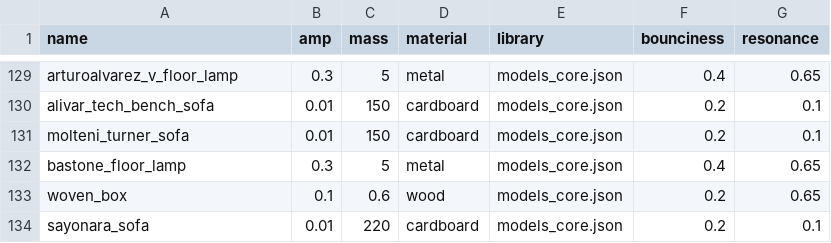
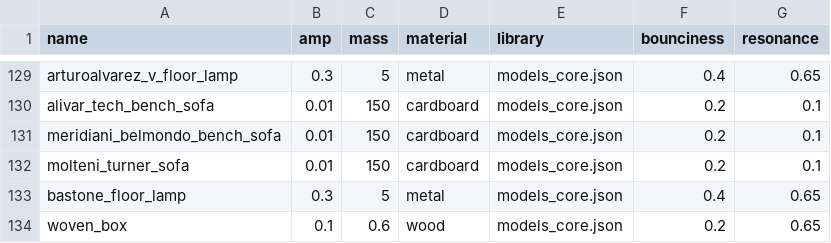
Before and after one commit to threedworld-mit/tdw, a CSV file: Python/tdw/py_impact/objects.csv, drawn as a sheet; only a part is shown, gaps mark what is left out; the shorter side is filled out with more unchanged rows; the diff names each change by its address in the sheet, - before the commit and + after, or states it on an @@ line.

Commit message:
Removed a few objects from floorplans to make them navigable

```diff
--- a/Python/tdw/py_impact/objects.csv
+++ b/Python/tdw/py_impact/objects.csv
+row 131: meridiani_belmondo_bench_sofa | 0.01 | 150 | cardboard | models_core.json | 0.2 | 0.1
```
Also changed, not shown: 1 other file.
